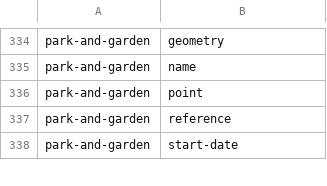
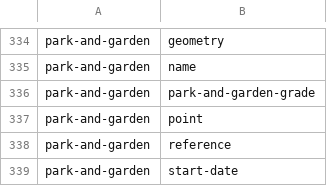
Before and after one commit to digital-land/specification, a CSV file: specification/schema-field.csv, drawn as a sheet; only a part is shown, gaps mark what is left out; the diff names each change by its address in the sheet, - before the commit and + after, or states it on an @@ line.

Commit message:
Added park-and-garden grade

```diff
--- a/specification/schema-field.csv
+++ b/specification/schema-field.csv
+row 336: park-and-garden | park-and-garden-grade
```
